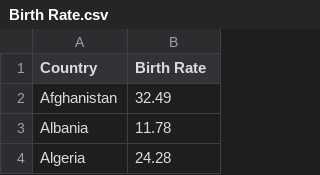
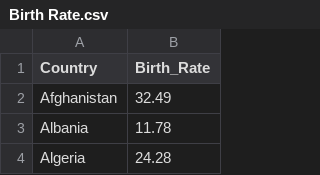
Before and after one commit to syeow1203/FIT3179_W9, a CSV file: data/Birth Rate.csv, drawn as a sheet; only a part is shown.

```diff
--- a/data/Birth Rate.csv
+++ b/data/Birth Rate.csv
@@ -1,2 +1,2 @@
-Country,Birth Rate
+Country,Birth_Rate
 Afghanistan,32.49
```
Also changed, not shown: 1 other file.
